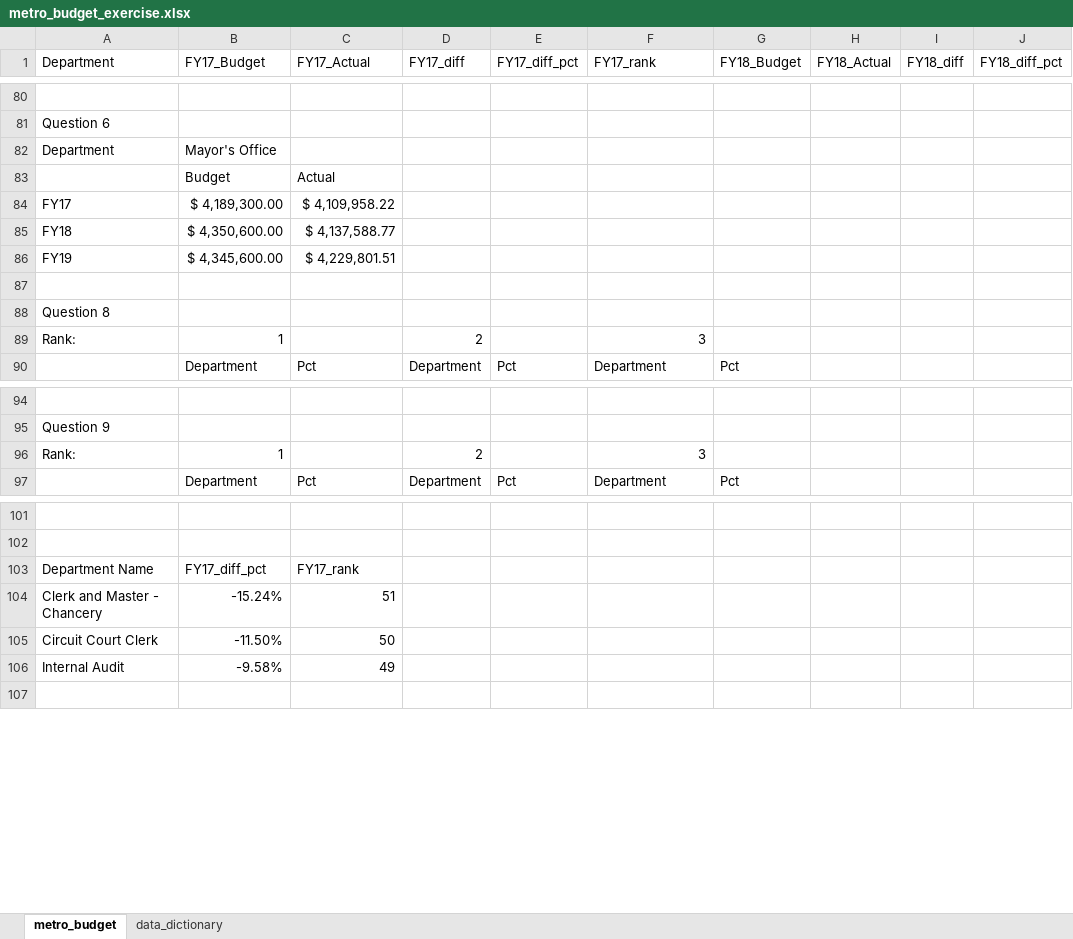
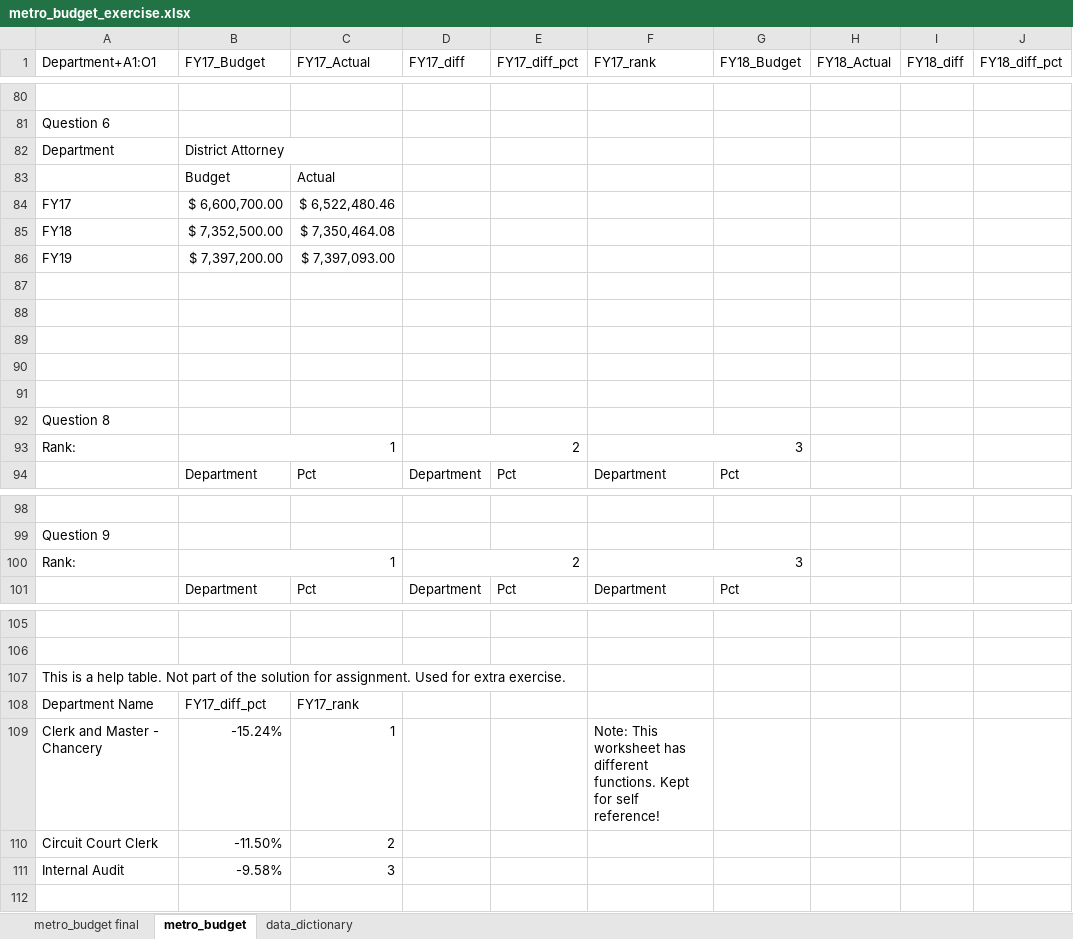
Before and after one commit to NSS-Data-Analytics-Cohort-14/lookups-da14-riyanjoy13, an Excel workbook: metro_budget_exercise.xlsx, sheet metro_budget, drawn as a sheet; only a part is shown, gaps mark what is left out; values as stored, in another font and other column widths than the file's, no cell formats; charts and pictures not drawn; addresses are those after the commit; rows hold the shown columns only; the diff covers the shown part only; the diff names each change by its address in the sheet, - before the commit and + after, or states it on an @@ line.

Commit message:
Metro Budget

```diff
--- a/metro_budget_exercise.xlsx (sheet metro_budget)
+++ b/metro_budget_exercise.xlsx (sheet metro_budget)
+sheet tab: metro_budget final
-A1: Department
+A1: Department+A1:O1
-B82 (FY17_Budget): Mayor's Office
+B82 (FY17_Budget): District Attorney
-B84 (FY17_Budget): $ 4,189,300.00
+B84 (FY17_Budget): $ 6,600,700.00
-C84 (FY17_Actual): $ 4,109,958.22
+C84 (FY17_Actual): $ 6,522,480.46
-B85 (FY17_Budget): $ 4,350,600.00
+B85 (FY17_Budget): $ 7,352,500.00
-C85 (FY17_Actual): $ 4,137,588.77
+C85 (FY17_Actual): $ 7,350,464.08
-B86 (FY17_Budget): $ 4,345,600.00
+B86 (FY17_Budget): $ 7,397,200.00
-C86 (FY17_Actual): $ 4,229,801.51
+C86 (FY17_Actual): $ 7,397,093.00
+row 87: (empty)
+row 88: (empty)
+row 89: (empty)
+row 90: (empty)
+B93:C93 merged
+D93:E93 merged
+F93:G93 merged
+B100:C100 merged
+D100:E100 merged
+F100:G100 merged
+row 107: This is a help table. Not part of the solution for assignment. Used for extra exercise.
-C109 (FY17_Actual): 51
+C109 (FY17_Actual): 1
-F109 (FY17_rank): (empty)
+F109 (FY17_rank): Note: This worksheet has different functions. Kept for self reference!
-C110 (FY17_Actual): 50
+C110 (FY17_Actual): 2
-C111 (FY17_Actual): 49
+C111 (FY17_Actual): 3
```
Also changed, not shown: 50 edited cells elsewhere in this sheet, cell formats, formulas that keep their value, charts or pictures.
